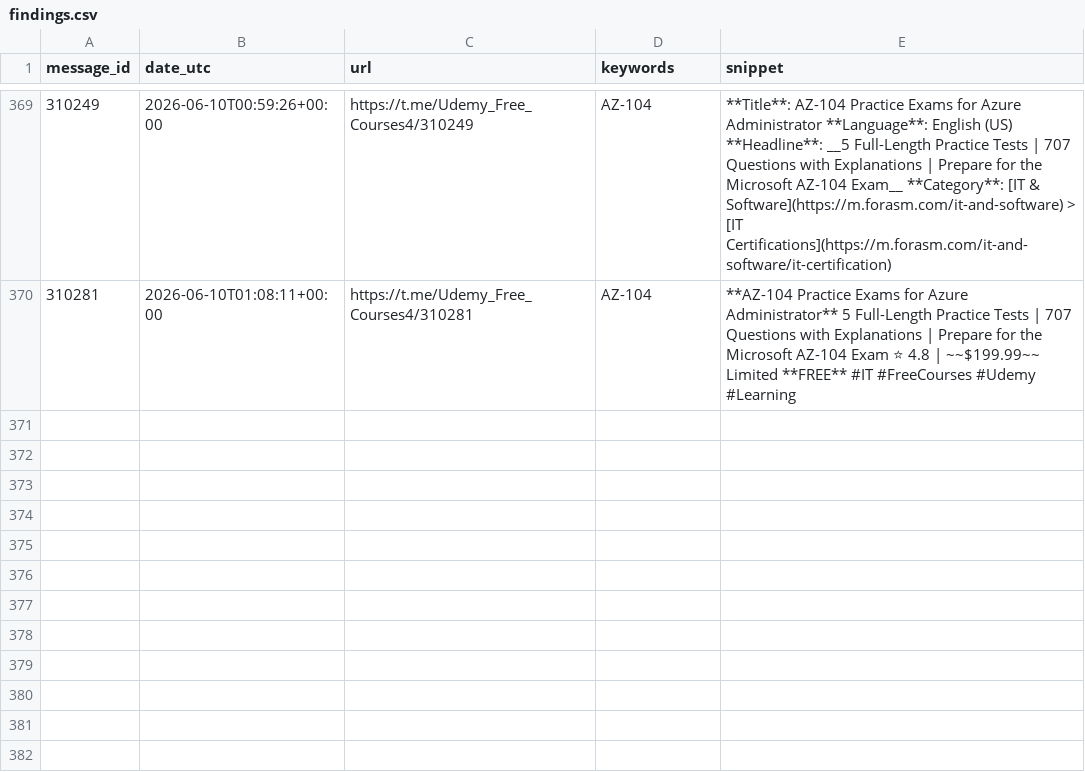
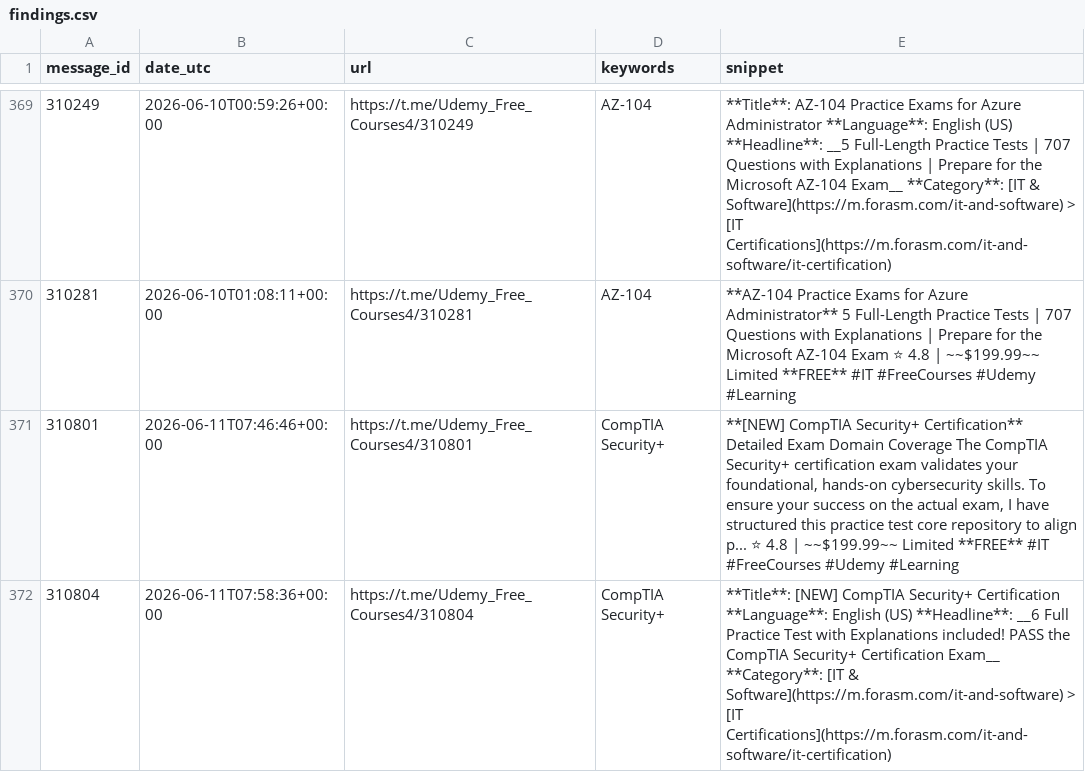
Before and after one commit to mathislef34/Udemy_Formation_Scanner, a CSV file: findings.csv, drawn as a sheet; only a part is shown, gaps mark what is left out.

```diff
--- a/findings.csv
+++ b/findings.csv
@@ -370 +370,3 @@ message_id,date_utc,url,keywords,snippet
 310281,2026-06-10T01:08:11+00:00,https://t.me/Udemy_Free_Courses4/310281,AZ-104,**AZ-104 Practice Exams for Azure Administrator**  5 Full-Length Practice Tests | 707 Questions with Explanations | Prepare for the Microsoft AZ-104 Exam  ⭐ 4.8 | ~~$199.99~~ Limited **FREE**  #IT #FreeCourses #Udemy #Learning
+310801,2026-06-11T07:46:46+00:00,https://t.me/Udemy_Free_Courses4/310801,CompTIA Security+,"**[NEW] CompTIA Security+ Certification**  Detailed Exam Domain Coverage The CompTIA Security+ certification exam validates your foundational, hands-on cybersecurity skills. To ensure your success on the actual exam, I have structured this practice test core repository to align p...  ⭐ 4.8 | ~~$199.99~~ Limited **FREE**  #IT #FreeCourses #Udemy #Learning"
+310804,2026-06-11T07:58:36+00:00,https://t.me/Udemy_Free_Courses4/310804,CompTIA Security+,**Title**: [NEW] CompTIA Security+ Certification **Language**: English (US)  **Headline**: __6 Full Practice Test with Explanations included! PASS the CompTIA Security+ Certification Exam__  **Category**: [IT & Software](https://m.forasm.com/it-and-software) > [IT Certifications](https://m.forasm.com/it-and-software/it-certification)
```
Also changed, not shown: docs/findings.csv, 1 other file.
